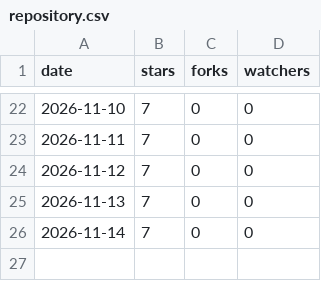
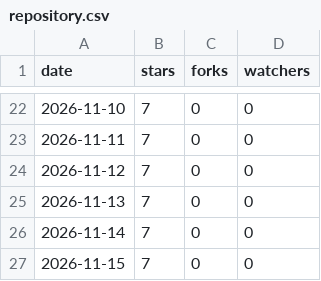
Before and after one commit to ArtemkaGoldMan/ContextSwitcher, a CSV file: repository.csv, drawn as a sheet; only a part is shown, gaps mark what is left out; the diff names each change by its address in the sheet, - before the commit and + after, or states it on an @@ line.

```diff
--- a/repository.csv
+++ b/repository.csv
+row 27: 2026-11-15 | 7 | 0 | 0
```
Also changed, not shown: clones.csv, downloads.csv, 4 other files.
